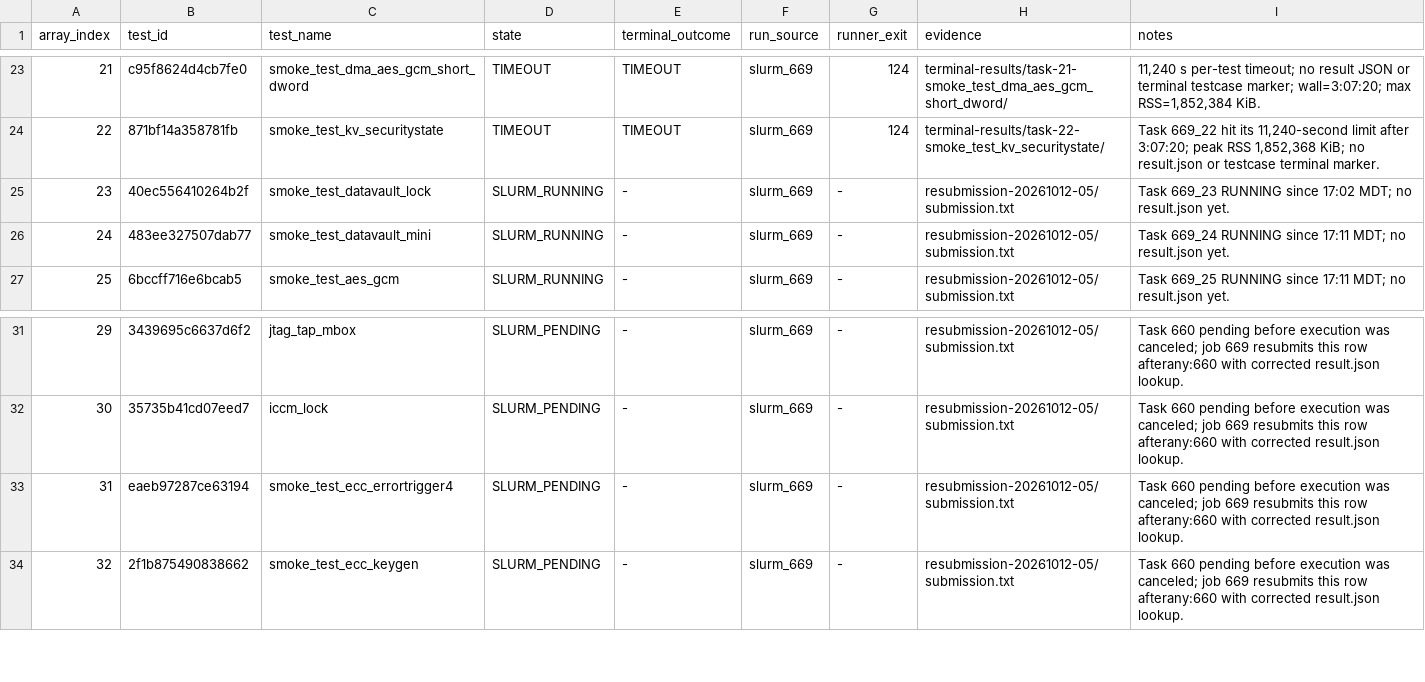
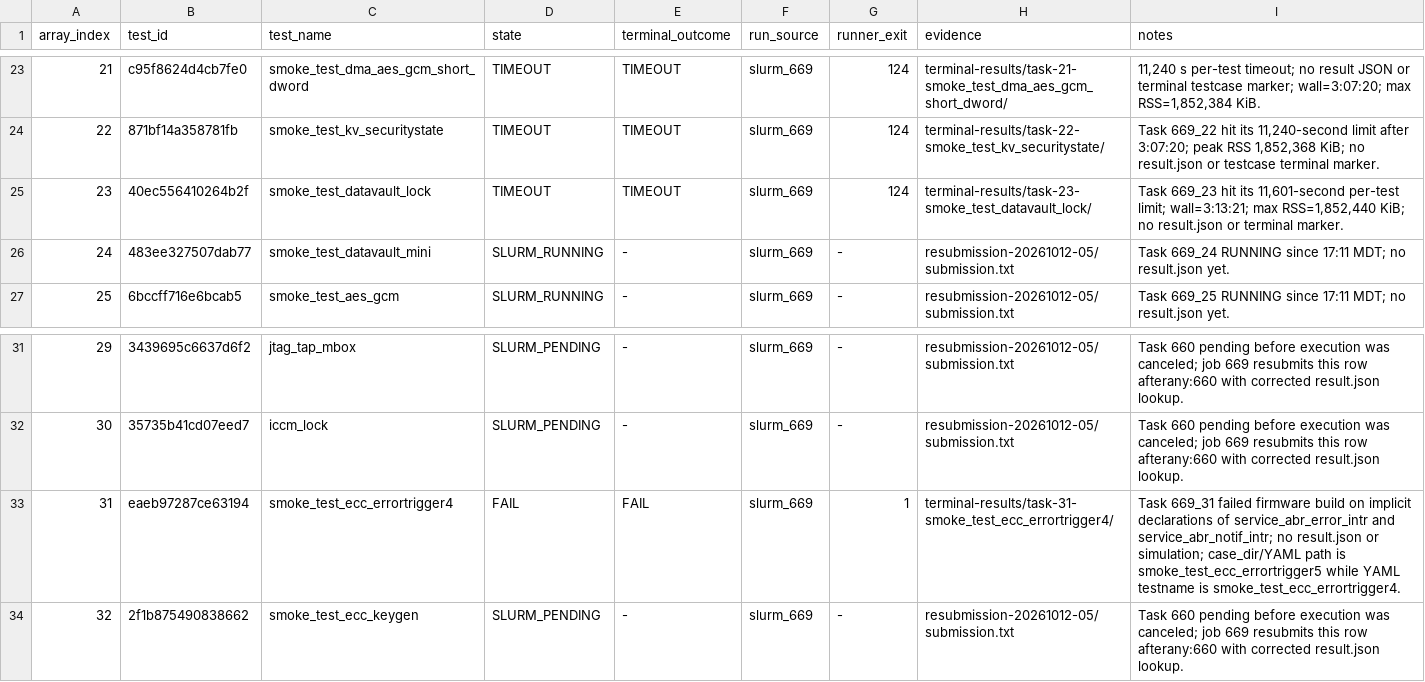
Before and after one commit to QD-EDA/qd-bfm, a TSV file: evidence/caliptra-bfm-top-firmware-wave1-c339-20261012/results.tsv, drawn as a sheet; only a part is shown, gaps mark what is left out.

Commit message:
evidence: record wave1 rows 23 and 31

```diff
--- a/evidence/caliptra-bfm-top-firmware-wave1-c339-20261012/results.tsv
+++ b/evidence/caliptra-bfm-top-firmware-wave1-c339-20261012/results.tsv
@@ -24,3 +24,3 @@ array_index	test_id	test_name	state	terminal_outcome	run_source	runner_exit	evid
 22	871bf14a358781fb	smoke_test_kv_securitystate	TIMEOUT	TIMEOUT	slurm_669	124	terminal-results/task-22-smoke_test_kv_securitystate/	Task 669_22 hit its 11,240-second limit after 3:07:20; peak RSS 1,852,368 KiB; no result.json or testcase terminal marker.
-23	40ec556410264b2f	smoke_test_datavault_lock	SLURM_RUNNING	-	slurm_669	-	resubmission-20261012-05/submission.txt	Task 669_23 RUNNING since 17:02 MDT; no result.json yet.
+23	40ec556410264b2f	smoke_test_datavault_lock	TIMEOUT	TIMEOUT	slurm_669	124	terminal-results/task-23-smoke_test_datavault_lock/	Task 669_23 hit its 11,601-second per-test limit; wall=3:13:21; max RSS=1,852,440 KiB; no result.json or terminal marker.
 24	483ee327507dab77	smoke_test_datavault_mini	SLURM_RUNNING	-	slurm_669	-	resubmission-20261012-05/submission.txt	Task 669_24 RUNNING since 17:11 MDT; no result.json yet.
@@ -32,3 +32,3 @@ array_index	test_id	test_name	state	terminal_outcome	run_source	runner_exit	evid
 30	35735b41cd07eed7	iccm_lock	SLURM_PENDING	-	slurm_669	-	resubmission-20261012-05/submission.txt	Task 660 pending before execution was canceled; job 669 resubmits this row afterany:660 with corrected result.json lookup.
-31	eaeb97287ce63194	smoke_test_ecc_errortrigger4	SLURM_PENDING	-	slurm_669	-	resubmission-20261012-05/submission.txt	Task 660 pending before execution was canceled; job 669 resubmits this row afterany:660 with corrected result.json lookup.
+31	eaeb97287ce63194	smoke_test_ecc_errortrigger4	FAIL	FAIL	slurm_669	1	terminal-results/task-31-smoke_test_ecc_errortrigger4/	Task 669_31 failed firmware build on implicit declarations of service_abr_error_intr and service_abr_notif_intr; no result.json or simulation; case_dir/YAML path is smoke_test_ecc_errortrigger5 while YAML testname is smoke_test_ecc_errortrigger4.
 32	2f1b875490838662	smoke_test_ecc_keygen	SLURM_PENDING	-	slurm_669	-	resubmission-20261012-05/submission.txt	Task 660 pending before execution was canceled; job 669 resubmits this row afterany:660 with corrected result.json lookup.
```
Also changed, not shown: 37 other files.
